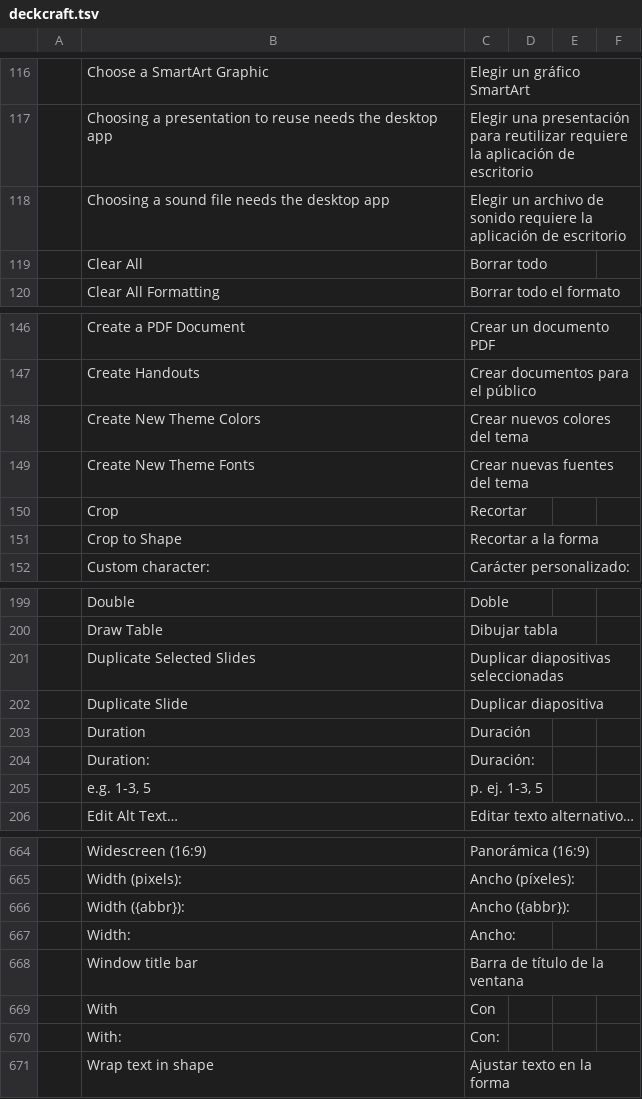
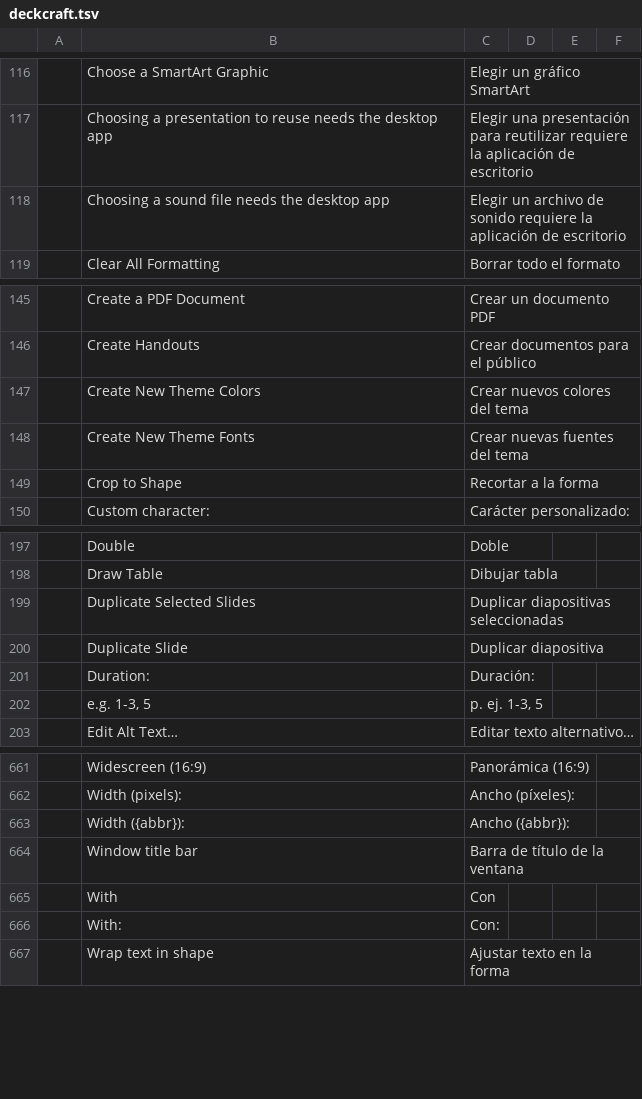
Before and after one commit to Mawfyy/craft-i18n, a TSV file: locales/es/deckcraft.tsv, drawn as a sheet; only a part is shown, gaps mark what is left out.

Commit message:
Remove unused strings from Spanish Deckcraft catalog
Also add the missing trailing newline at end of file.

```diff
--- a/locales/es/deckcraft.tsv
+++ b/locales/es/deckcraft.tsv
@@ -118,3 +118,2 @@
 	Choosing a sound file needs the desktop app	Elegir un archivo de sonido requiere la aplicación de escritorio
-	Clear All	Borrar todo
 	Clear All Formatting	Borrar todo el formato
@@ -149,3 +148,2 @@
 	Create New Theme Fonts	Crear nuevas fuentes del tema
-	Crop	Recortar
 	Crop to Shape	Recortar a la forma
@@ -202,3 +200,2 @@
 	Duplicate Slide	Duplicar diapositiva
-	Duration	Duración
 	Duration:	Duración:
@@ -666,3 +663,2 @@
 	Width ({abbr}):	Ancho ({abbr}):
-	Width:	Ancho:
 	Window title bar	Barra de título de la ventana
```
